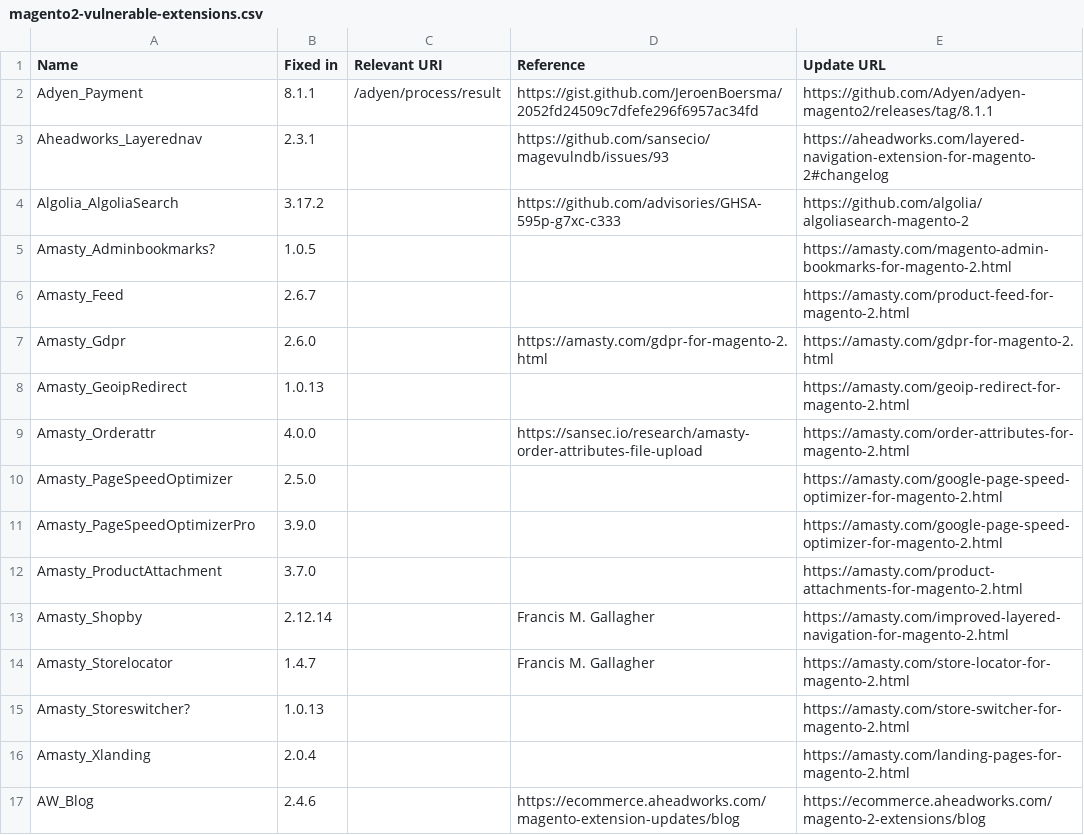
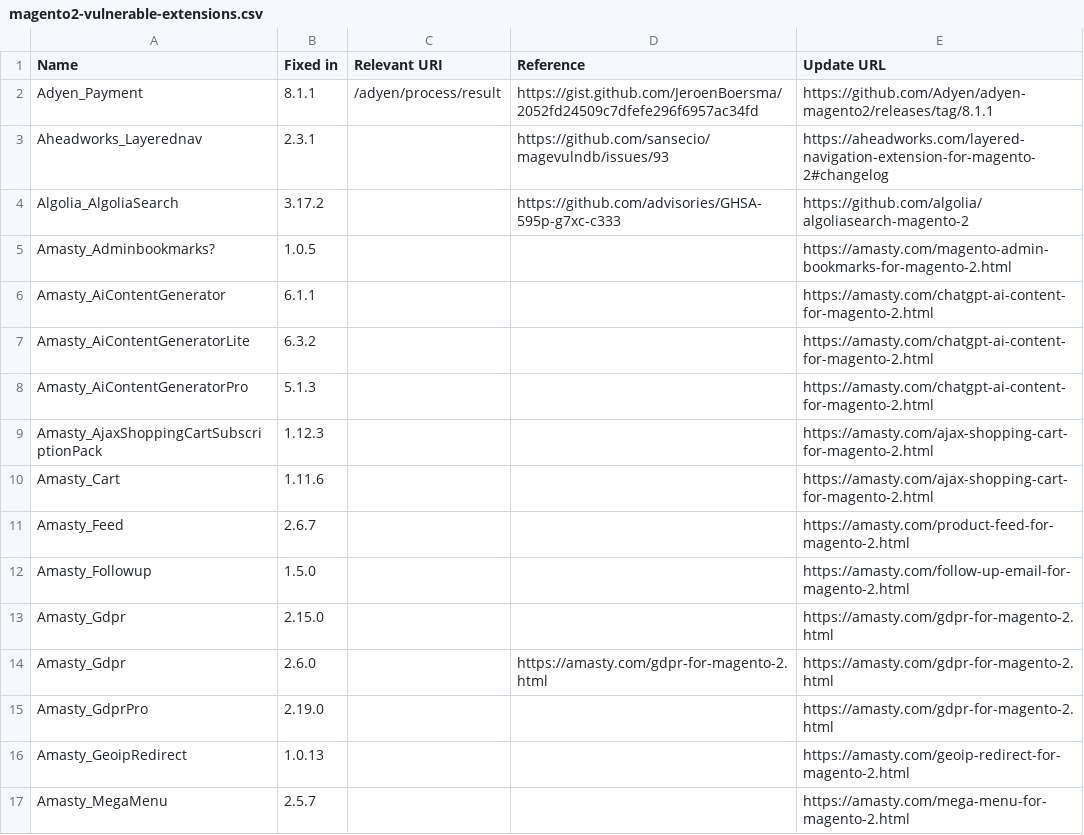
Before and after one commit to sansecio/magevulndb, a CSV file: magento2-vulnerable-extensions.csv, drawn as a sheet; only a part is shown; the shorter side is filled out with more unchanged rows; the diff covers the shown part only.

Commit message:
add amasty high severity security issues

```diff
--- a/magento2-vulnerable-extensions.csv
+++ b/magento2-vulnerable-extensions.csv
@@ -5,4 +5,13 @@ Algolia_AlgoliaSearch,3.17.2,,https://github.com/advisories/GHSA-595p-g7xc-c333,
 Amasty_Adminbookmarks?,1.0.5,,,https://amasty.com/magento-admin-bookmarks-for-magento-2.html
+Amasty_AiContentGenerator,6.1.1,,,https://amasty.com/chatgpt-ai-content-for-magento-2.html
+Amasty_AiContentGeneratorLite,6.3.2,,,https://amasty.com/chatgpt-ai-content-for-magento-2.html
+Amasty_AiContentGeneratorPro,5.1.3,,,https://amasty.com/chatgpt-ai-content-for-magento-2.html
+Amasty_AjaxShoppingCartSubscriptionPack,1.12.3,,,https://amasty.com/ajax-shopping-cart-for-magento-2.html
+Amasty_Cart,1.11.6,,,https://amasty.com/ajax-shopping-cart-for-magento-2.html
 Amasty_Feed,2.6.7,,,https://amasty.com/product-feed-for-magento-2.html
+Amasty_Followup,1.5.0,,,https://amasty.com/follow-up-email-for-magento-2.html
+Amasty_Gdpr,2.15.0,,,https://amasty.com/gdpr-for-magento-2.html
 Amasty_Gdpr,2.6.0,,https://amasty.com/gdpr-for-magento-2.html,https://amasty.com/gdpr-for-magento-2.html
+Amasty_GdprPro,2.19.0,,,https://amasty.com/gdpr-for-magento-2.html
 Amasty_GeoipRedirect,1.0.13,,,https://amasty.com/geoip-redirect-for-magento-2.html
+Amasty_MegaMenu,2.5.7,,,https://amasty.com/mega-menu-for-magento-2.html
```
Also changed, not shown: 8 added rows and 4 moved rows elsewhere in this file.
